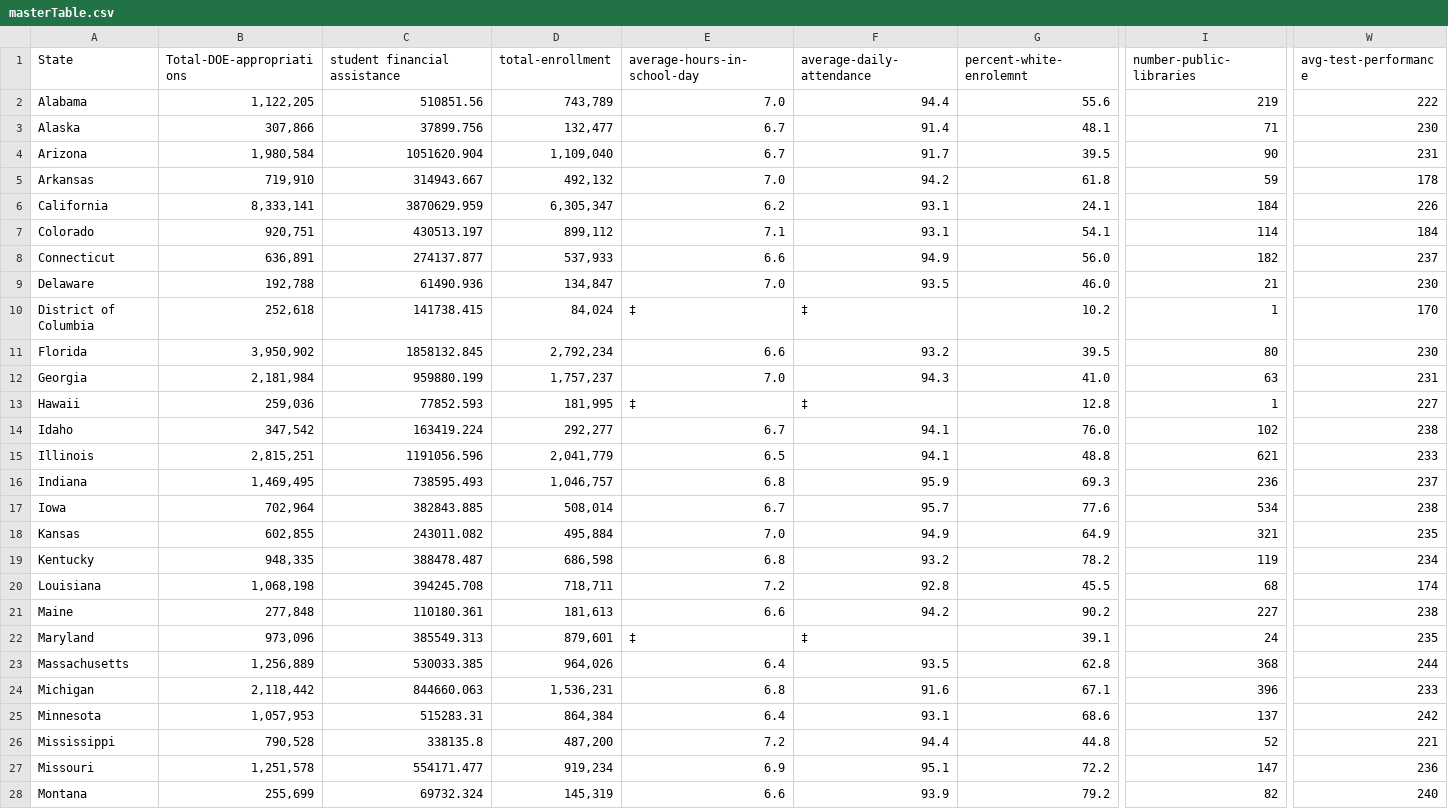
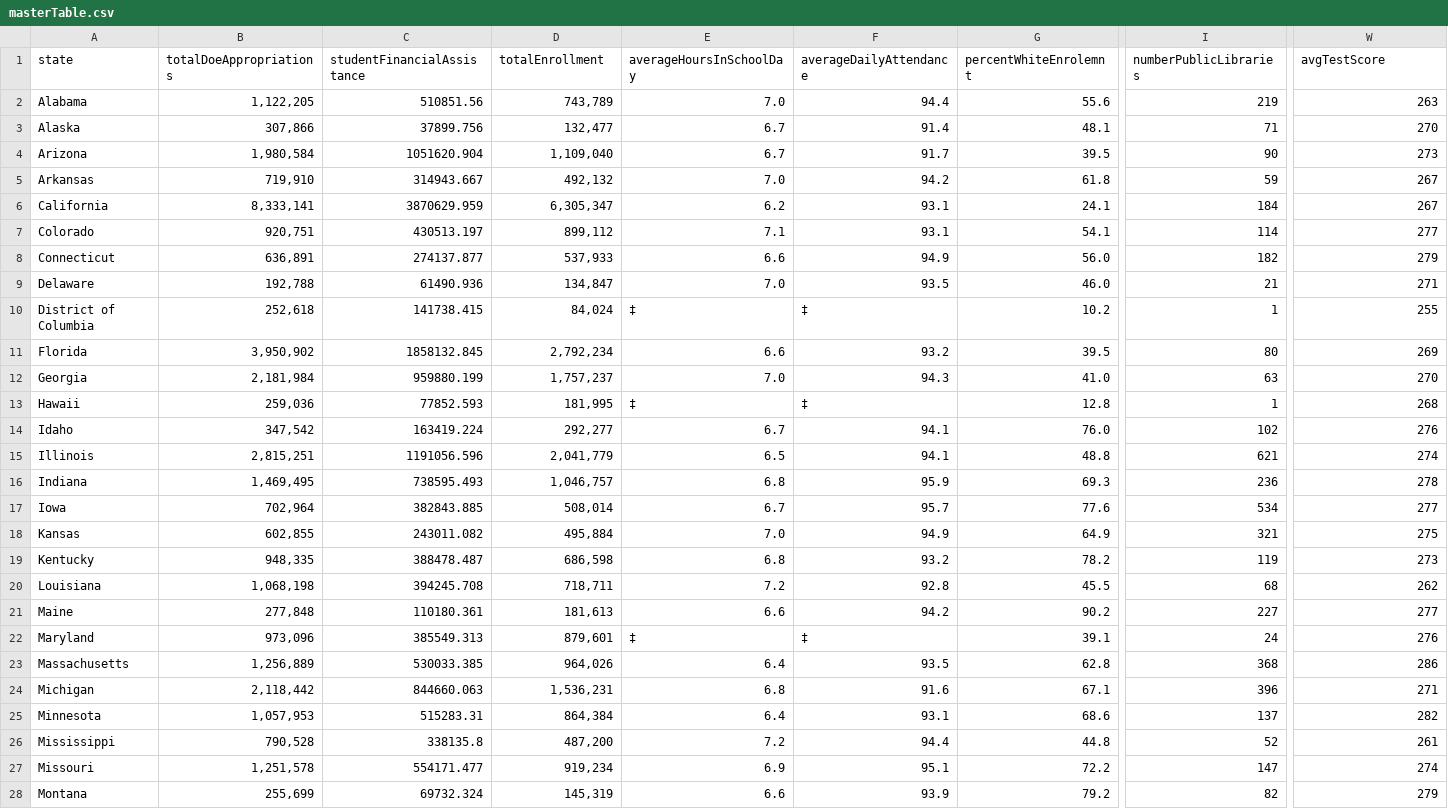
Before and after one commit to colbywight/Bar-Hoppers, a CSV file: data/masterTable.csv, drawn as a sheet; only a part is shown, gaps mark what is left out; the diff covers the shown part only; the diff names each change by its address in the sheet, - before the commit and + after, or states it on an @@ line.

Commit message:
got colors on map going. tried to get the clicked states to highlihgt. had to changed the format for scriopt.js so that the data could be sent to mapChar properly

```diff
--- a/data/masterTable.csv
+++ b/data/masterTable.csv
-A1: State
+A1: state
-B1: Total-DOE-appropriations
+B1: totalDoeAppropriations
-C1: student financial assistance
+C1: studentFinancialAssistance
-D1: total-enrollment
+D1: totalEnrollment
-E1: average-hours-in-school-day
+E1: averageHoursInSchoolDay
-F1: average-daily-attendance
+F1: averageDailyAttendance
-G1: percent-white-enrolemnt
+G1: percentWhiteEnrolemnt
-I1: number-public-libraries
+I1: numberPublicLibraries
-W1: avg-test-performance
+W1: avgTestScore
-W2 (avgTestScore): 222
+W2 (avgTestScore): 263
-W3 (avgTestScore): 230
+W3 (avgTestScore): 270
-W4 (avgTestScore): 231
+W4 (avgTestScore): 273
-W5 (avgTestScore): 178
+W5 (avgTestScore): 267
-W6 (avgTestScore): 226
+W6 (avgTestScore): 267
-W7 (avgTestScore): 184
+W7 (avgTestScore): 277
-W8 (avgTestScore): 237
+W8 (avgTestScore): 279
-W9 (avgTestScore): 230
+W9 (avgTestScore): 271
-W10 (avgTestScore): 170
+W10 (avgTestScore): 255
-W11 (avgTestScore): 230
+W11 (avgTestScore): 269
-W12 (avgTestScore): 231
+W12 (avgTestScore): 270
-W13 (avgTestScore): 227
+W13 (avgTestScore): 268
-W14 (avgTestScore): 238
+W14 (avgTestScore): 276
-W15 (avgTestScore): 233
+W15 (avgTestScore): 274
-W16 (avgTestScore): 237
+W16 (avgTestScore): 278
-W17 (avgTestScore): 238
+W17 (avgTestScore): 277
-W18 (avgTestScore): 235
+W18 (avgTestScore): 275
-W19 (avgTestScore): 234
+W19 (avgTestScore): 273
-W20 (avgTestScore): 174
+W20 (avgTestScore): 262
-W21 (avgTestScore): 238
+W21 (avgTestScore): 277
-W22 (avgTestScore): 235
+W22 (avgTestScore): 276
-W23 (avgTestScore): 244
+W23 (avgTestScore): 286
-W24 (avgTestScore): 233
+W24 (avgTestScore): 271
-W25 (avgTestScore): 242
+W25 (avgTestScore): 282
-W26 (avgTestScore): 221
+W26 (avgTestScore): 261
-W27 (avgTestScore): 236
+W27 (avgTestScore): 274
-W28 (avgTestScore): 240
+W28 (avgTestScore): 279
```
Also changed, not shown: 33 edited cells elsewhere in this file, 3 other files.
